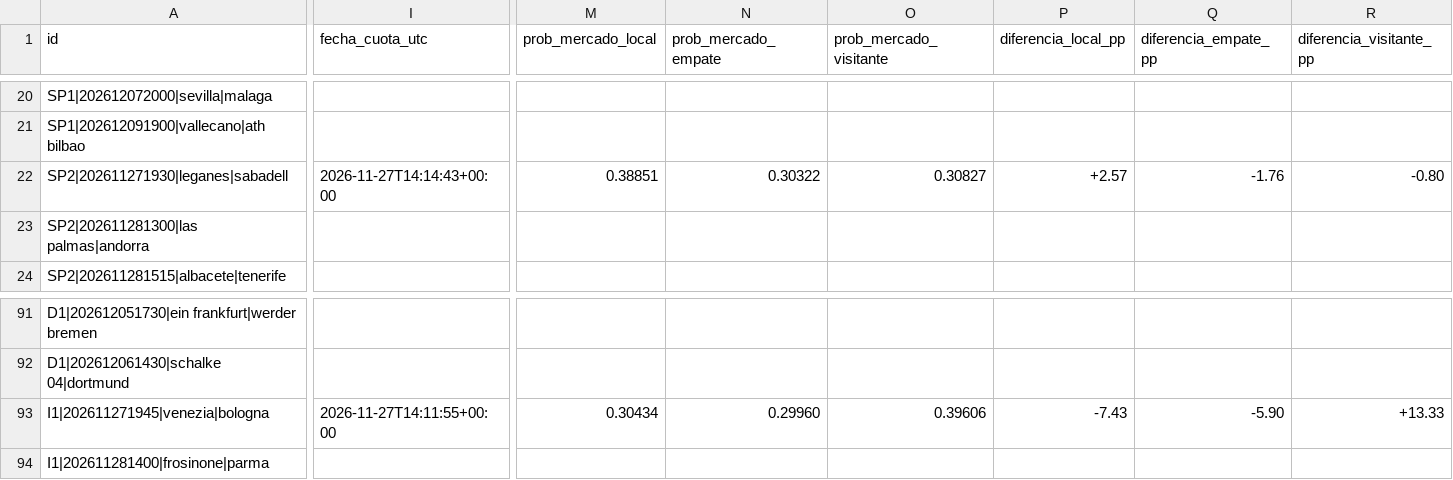
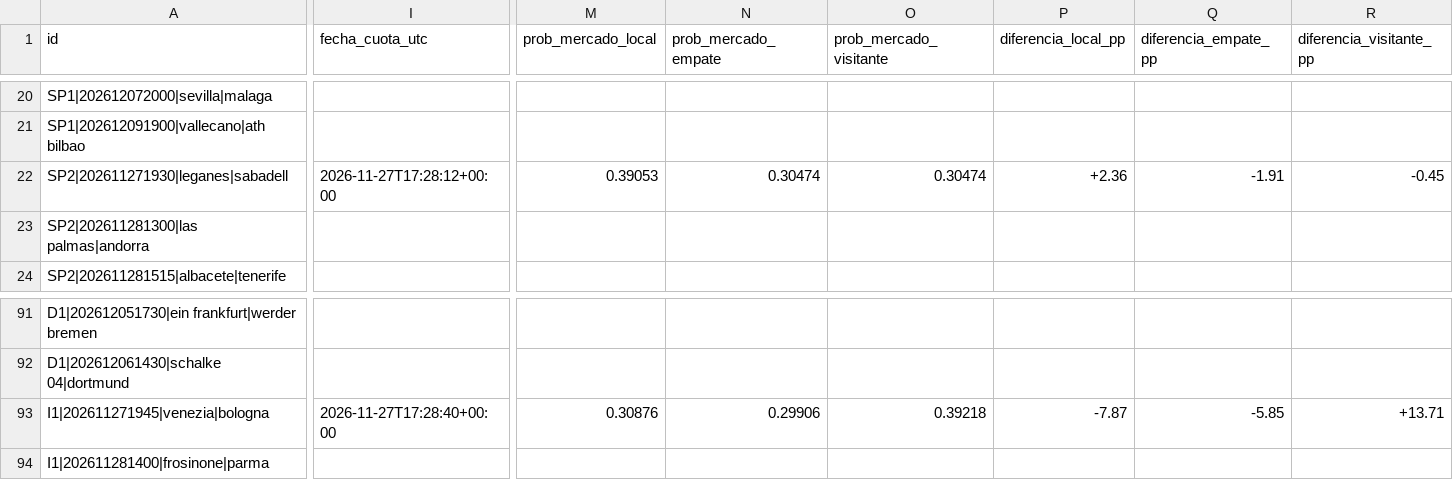
Before and after one commit to rasekes86/football-ai-lab, a CSV file: output/mercados.csv, drawn as a sheet; only a part is shown, gaps mark what is left out; the diff names each change by its address in the sheet, - before the commit and + after, or states it on an @@ line.

```diff
--- a/output/mercados.csv
+++ b/output/mercados.csv
-I22 (fecha_cuota_utc): 2026-11-27T14:14:43+00:00
+I22 (fecha_cuota_utc): 2026-11-27T17:28:12+00:00
-M22 (prob_mercado_local): 0.38851
+M22 (prob_mercado_local): 0.39053
-N22 (prob_mercado_empate): 0.30322
+N22 (prob_mercado_empate): 0.30474
-O22 (prob_mercado_visitante): 0.30827
+O22 (prob_mercado_visitante): 0.30474
-P22 (diferencia_local_pp): +2.57
+P22 (diferencia_local_pp): +2.36
-Q22 (diferencia_empate_pp): -1.76
+Q22 (diferencia_empate_pp): -1.91
-R22 (diferencia_visitante_pp): -0.80
+R22 (diferencia_visitante_pp): -0.45
-I93 (fecha_cuota_utc): 2026-11-27T14:11:55+00:00
+I93 (fecha_cuota_utc): 2026-11-27T17:28:40+00:00
-M93 (prob_mercado_local): 0.30434
+M93 (prob_mercado_local): 0.30876
-N93 (prob_mercado_empate): 0.29960
+N93 (prob_mercado_empate): 0.29906
-O93 (prob_mercado_visitante): 0.39606
+O93 (prob_mercado_visitante): 0.39218
-P93 (diferencia_local_pp): -7.43
+P93 (diferencia_local_pp): -7.87
-Q93 (diferencia_empate_pp): -5.90
+Q93 (diferencia_empate_pp): -5.85
-R93 (diferencia_visitante_pp): +13.33
+R93 (diferencia_visitante_pp): +13.71
```
Also changed, not shown: output/predicciones.csv, 25 other files.
